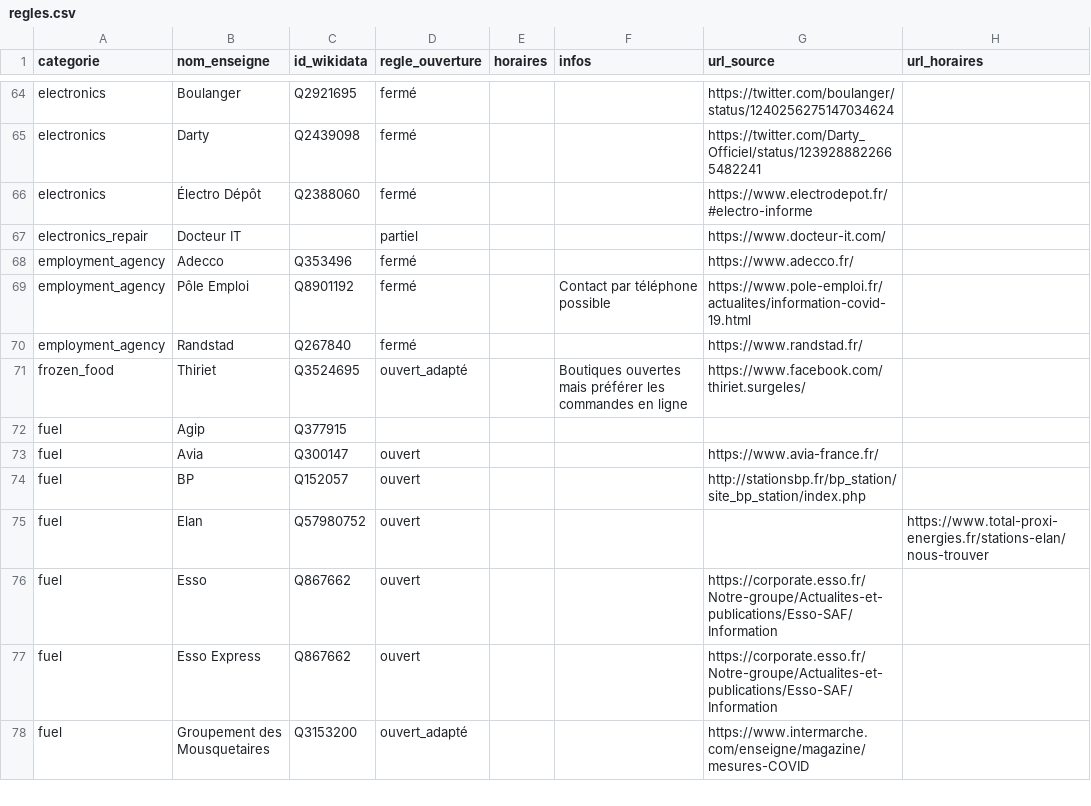
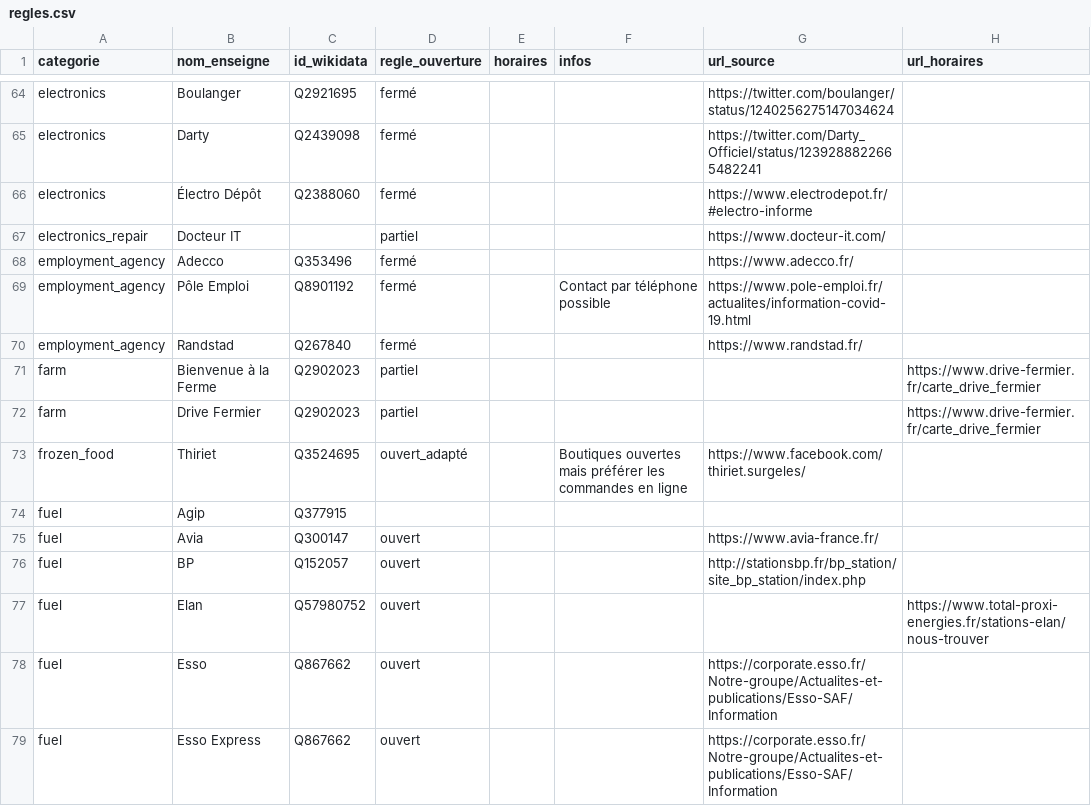
Before and after one commit to caresteouvert/Covid_enseignes, a CSV file: regles.csv, drawn as a sheet; only a part is shown, gaps mark what is left out; the shorter side is filled out with more unchanged rows.

Commit message:
[Rule] Drive fermier

```diff
--- a/regles.csv
+++ b/regles.csv
@@ -70,2 +70,4 @@ employment_agency,Pôle Emploi,Q8901192,fermé,,Contact par téléphone possible
 employment_agency,Randstad,Q267840,fermé,,,https://www.randstad.fr/,
+farm,Bienvenue à la Ferme,Q2902023,partiel,,,,https://www.drive-fermier.fr/carte_drive_fermier
+farm,Drive Fermier,Q2902023,partiel,,,,https://www.drive-fermier.fr/carte_drive_fermier
 frozen_food,Thiriet,Q3524695,ouvert_adapté,,Boutiques ouvertes mais préférer les commandes en ligne,https://www.facebook.com/thiriet.surgeles/,
```
